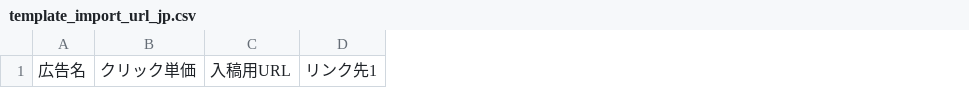
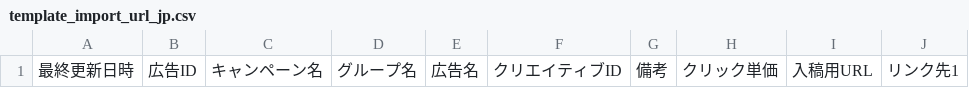
Before and after one commit to Kieu/Polaris_Kieu, a CSV file: doc/url/template_import_url/template_import_url_jp.csv, drawn as a sheet; only a part is shown; the diff names each change by its address in the sheet, - before the commit and + after, or states it on an @@ line.

Commit message:
fix Bug #3245: URL > Should view message correctly in cases

```diff
--- a/doc/url/template_import_url/template_import_url_jp.csv
+++ b/doc/url/template_import_url/template_import_url_jp.csv
+column A, row 1: 最終更新日時
+column B, row 1: 広告ID
+column C, row 1: キャンペーン名
+column D, row 1: グループ名
+column F, row 1: クリエイティブID
+column G, row 1: 備考
```
